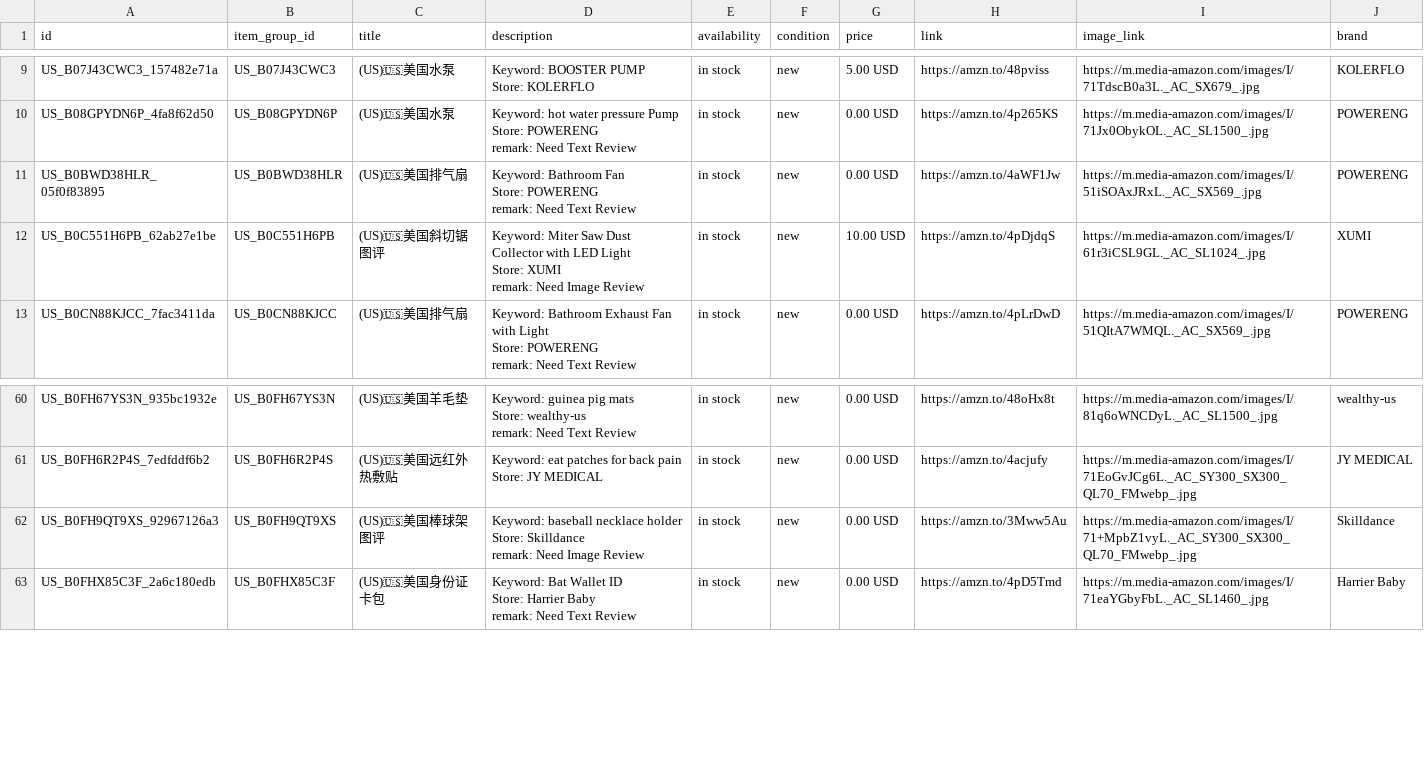
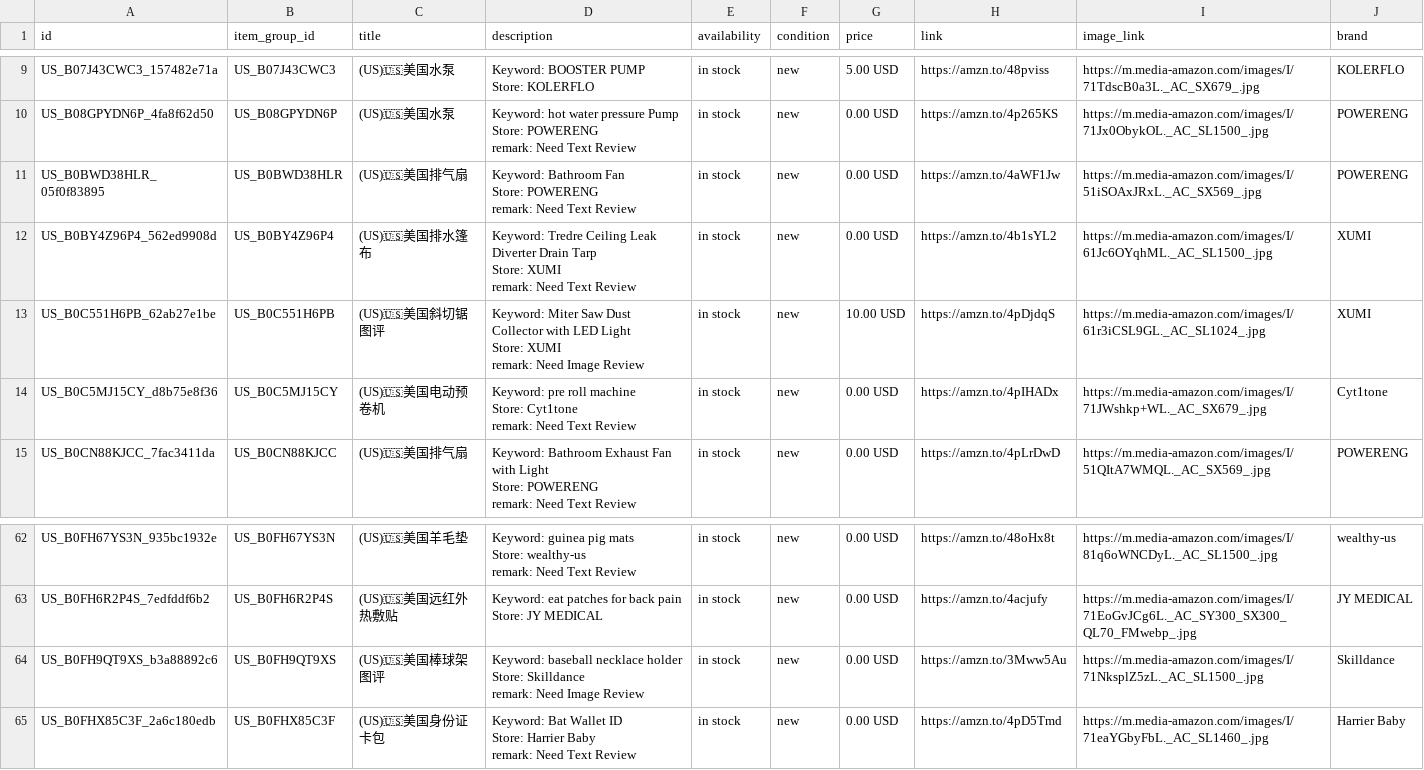
Before and after one commit to dalemy-1/wa-catalog-feed, a CSV file: docs/us.csv, drawn as a sheet; only a part is shown, gaps mark what is left out.

```diff
--- a/docs/us.csv
+++ b/docs/us.csv
@@ -27,2 +27,5 @@ Store: POWERENG
 remark: Need Text Review",in stock,new,0.00 USD,https://amzn.to/4aWF1Jw,https://m.media-amazon.com/images/I/51iSOAxJRxL._AC_SX569_.jpg,POWERENG
+US_B0BY4Z96P4_562ed9908d,US_B0BY4Z96P4,(US)🇺🇸美国排水篷布,"Keyword: Tredre Ceiling Leak Diverter Drain Tarp
+Store: XUMI
+remark: Need Text Review",in stock,new,0.00 USD,https://amzn.to/4b1sYL2,https://m.media-amazon.com/images/I/61Jc6OYqhML._AC_SL1500_.jpg,XUMI
 US_B0C551H6PB_62ab27e1be,US_B0C551H6PB,(US)🇺🇸美国斜切锯图评,"Keyword: Miter Saw Dust Collector with LED Light
@@ -30,2 +33,5 @@ Store: XUMI
 remark: Need Image Review",in stock,new,10.00 USD,https://amzn.to/4pDjdqS,https://m.media-amazon.com/images/I/61r3iCSL9GL._AC_SL1024_.jpg,XUMI
+US_B0C5MJ15CY_d8b75e8f36,US_B0C5MJ15CY,(US)🇺🇸美国电动预卷机,"Keyword: pre roll machine
+Store: Cyt1tone
+remark: Need Text Review",in stock,new,0.00 USD,https://amzn.to/4pIHADx,https://m.media-amazon.com/images/I/71JWshkp+WL._AC_SX679_.jpg,Cyt1tone
 US_B0CN88KJCC_7fac3411da,US_B0CN88KJCC,(US)🇺🇸美国排气扇,"Keyword: Bathroom Exhaust Fan with Light
@@ -166,5 +172,5 @@ US_B0FH6R2P4S_7edfddf6b2,US_B0FH6R2P4S,(US)🇺🇸美国远红外热敷贴,"Key
 Store: JY MEDICAL",in stock,new,0.00 USD,https://amzn.to/4acjufy,https://m.media-amazon.com/images/I/71EoGvJCg6L._AC_SY300_SX300_QL70_FMwebp_.jpg,JY MEDICAL
-US_B0FH9QT9XS_92967126a3,US_B0FH9QT9XS,(US)🇺🇸美国棒球架图评,"Keyword: baseball necklace holder
-Store: Skilldance
-remark: Need Image Review",in stock,new,0.00 USD,https://amzn.to/3Mww5Au,https://m.media-amazon.com/images/I/71+MpbZ1vyL._AC_SY300_SX300_QL70_FMwebp_.jpg,Skilldance
+US_B0FH9QT9XS_b3a88892c6,US_B0FH9QT9XS,(US)🇺🇸美国棒球架图评,"Keyword: baseball necklace holder
+Store: Skilldance
+remark: Need Image Review",in stock,new,0.00 USD,https://amzn.to/3Mww5Au,https://m.media-amazon.com/images/I/71NksplZ5zL._AC_SL1500_.jpg,Skilldance
 US_B0FHX85C3F_2a6c180edb,US_B0FHX85C3F,(US)🇺🇸美国身份证卡包,"Keyword: Bat Wallet ID
```
Also changed, not shown: docs/meta_all.csv, docs/uk.csv.
